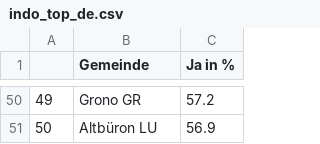
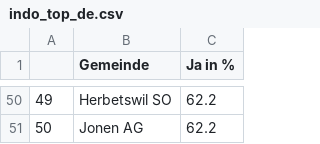
Before and after one commit to awp-finanznachrichten/lena_maerz2021, a CSV file: Tableaux/indo_top_de.csv, drawn as a sheet; only a part is shown, gaps mark what is left out; the diff covers the shown part only.

```diff
--- a/Tableaux/indo_top_de.csv
+++ b/Tableaux/indo_top_de.csv
@@ -50,2 +50,2 @@
-"49","Grono GR",57.2
-"50","Altbüron LU",56.9
+"49","Herbetswil SO",62.2
+"50","Jonen AG",62.2
```
Also changed, not shown: 96 edited cells elsewhere in this file, Tableaux/indo_flop_de.csv, Tableaux/indo_flop_fr.csv, 3 other files.
